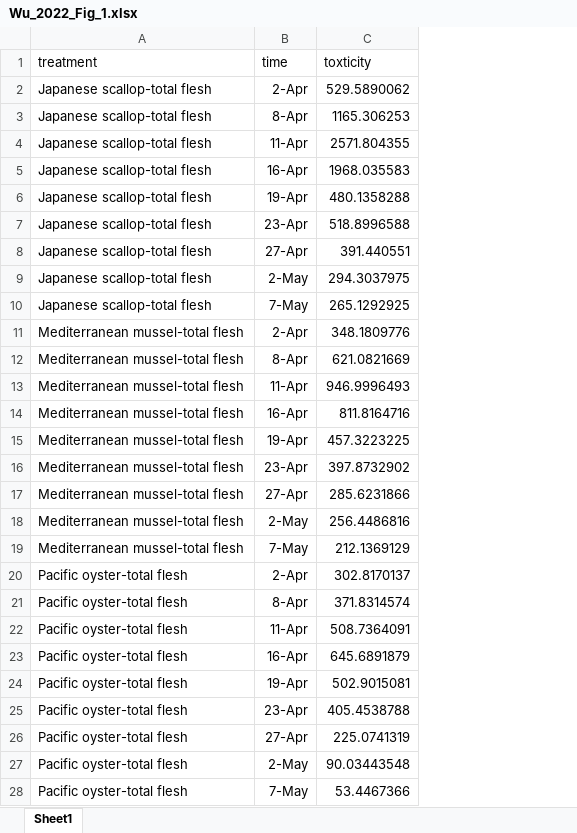
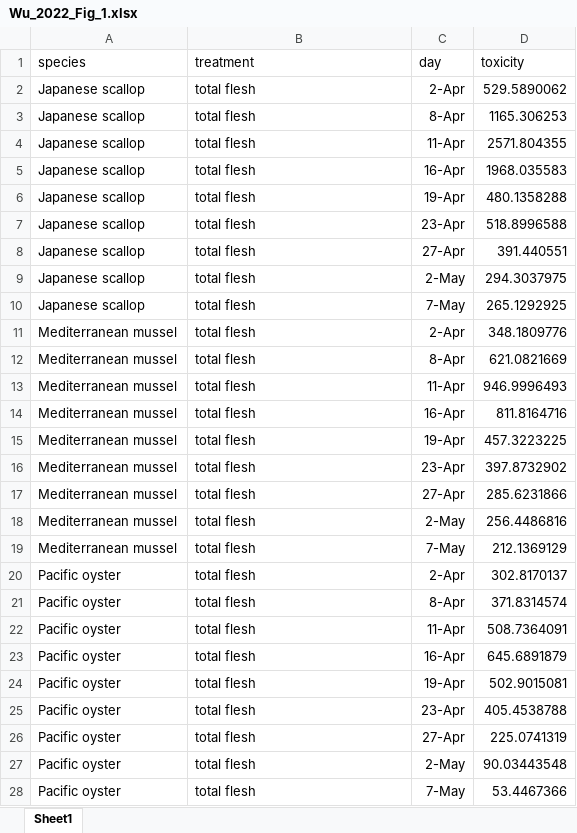
Before and after one commit to cfree14/hab_depuration, an Excel workbook: data/extracted_data/raw_round2/Wu_2022_Fig_1.xlsx, sheet Sheet1, drawn as a sheet; only a part is shown; values as stored, in another font and other column widths than the file's, no borders; addresses are those after the commit; the diff covers the shown part only; the diff names each change by its address in the sheet, - before the commit and + after, or states it on an @@ line.

Commit message:
check data

```diff
--- a/data/extracted_data/raw_round2/Wu_2022_Fig_1.xlsx (sheet Sheet1)
+++ b/data/extracted_data/raw_round2/Wu_2022_Fig_1.xlsx (sheet Sheet1)
+column A (species), rows 2-28: Japanese scallop | Japanese scallop | Japanese scallop | Japanese scallop | Japanese scallop | Japanese scallop | Japanese scallop | Japanese scallop | Japanese scallop | Mediterranean mussel | Mediterranean mussel | Mediterranean mussel | Mediterranean mussel | Mediterranean mussel | Mediterranean mussel | Mediterranean mussel | Mediterranean mussel | Mediterranean mussel | Pacific oyster | Pacific oyster | Pacific oyster | Pacific oyster | Pacific oyster | Pacific oyster | Pacific oyster | Pacific oyster | Pacific oyster
-C1: time
+C1: day
-D1: toxticity
+D1: toxicity
-B2:B10 (treatment): Japanese scallop-total flesh
+B2:B10 (treatment): total flesh
-B11:B19 (treatment): Mediterranean mussel-total flesh
+B11:B19 (treatment): total flesh
-B20:B28 (treatment): Pacific oyster-total flesh
+B20:B28 (treatment): total flesh
```
Also changed, not shown: 108 edited cells elsewhere in this sheet, data/extracted_data/raw_round2/Scarratt_1991_Fig_1.xlsx, data/extracted_data/raw_round2/Scarratt_1991_Fig_2.xlsx, 17 other files.
